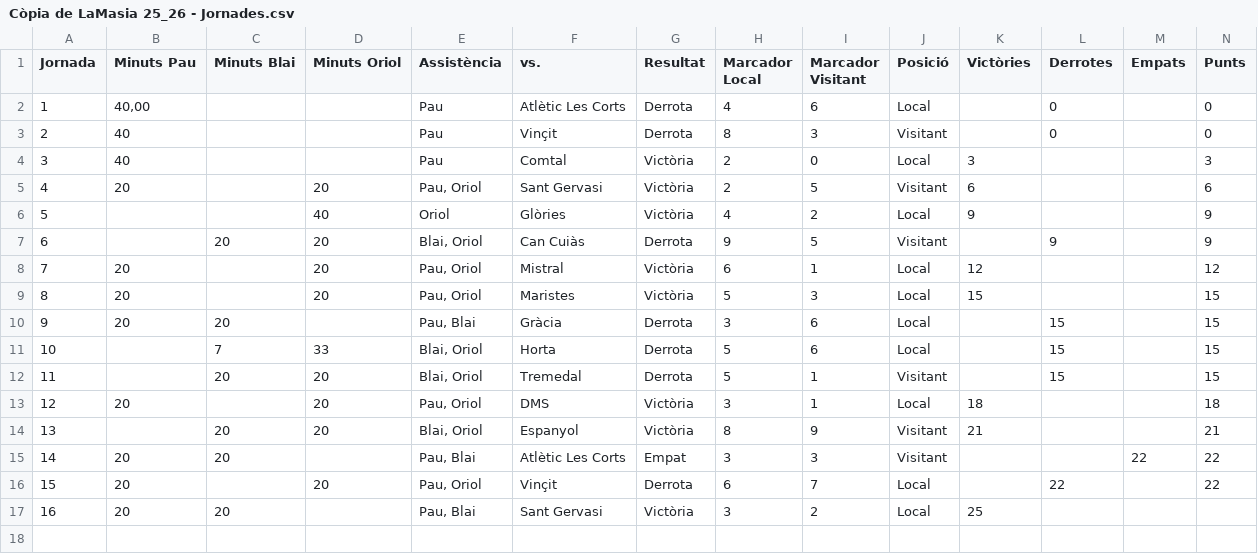
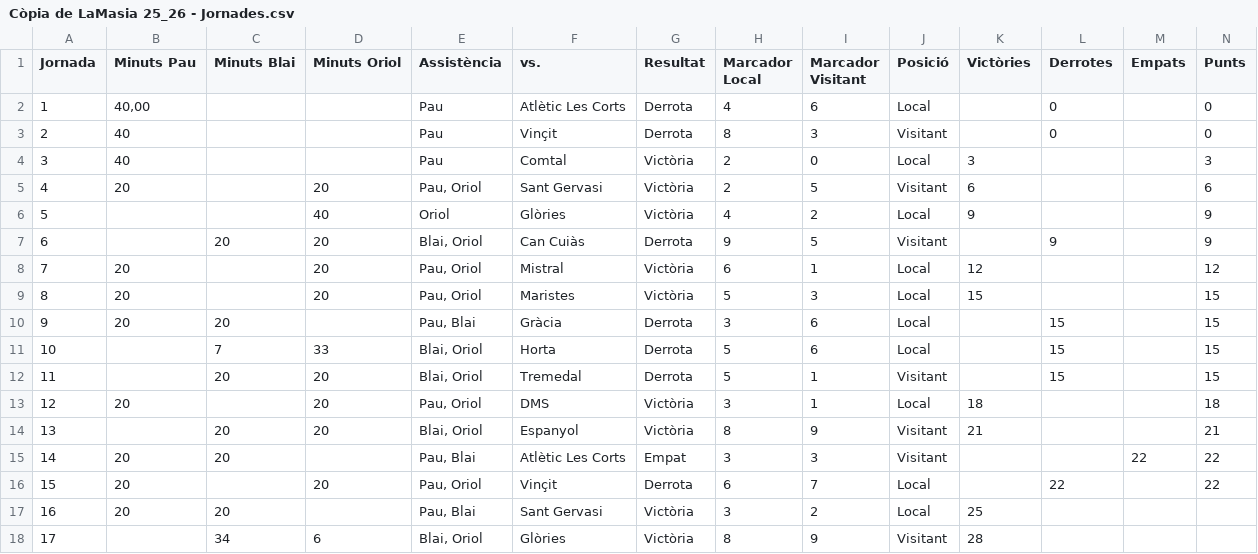
Before and after one commit to Blaieet/CMX-Stats, a CSV file: Còpia de LaMasia 25_26 - Jornades.csv, drawn as a sheet; the diff names each change by its address in the sheet, - before the commit and + after, or states it on an @@ line.

```diff
--- a/Còpia de LaMasia 25_26 - Jornades.csv
+++ b/Còpia de LaMasia 25_26 - Jornades.csv
+row 18: 17 |  | 34 | 6 | Blai, Oriol | Glòries | Victòria | 8 | 9 | Visitant | 28
```
Also changed, not shown: LaMasia 25_26 - Jugadors.csv, 15 other files.
